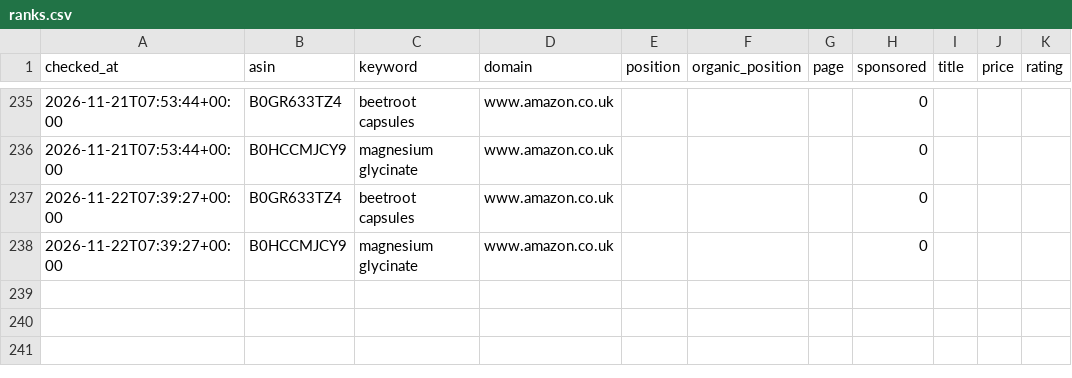
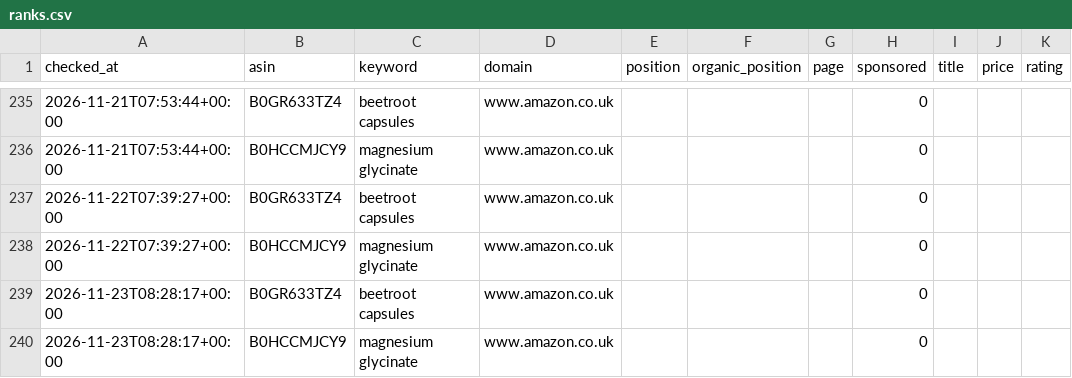
Before and after one commit to mattycan/amazon-keyword-rank-tracker, a CSV file: data/ranks.csv, drawn as a sheet; only a part is shown, gaps mark what is left out; the diff names each change by its address in the sheet, - before the commit and + after, or states it on an @@ line.

Commit message:
chore: daily rank update 2026-11-23

```diff
--- a/data/ranks.csv
+++ b/data/ranks.csv
+row 239: 2026-11-23T08:28:17+00:00 | B0GR633TZ4 | beetroot capsules | www.amazon.co.uk |  |  |  | 0
+row 240: 2026-11-23T08:28:17+00:00 | B0HCCMJCY9 | magnesium glycinate | www.amazon.co.uk |  |  |  | 0
```
Also changed, not shown: 3 other files.
